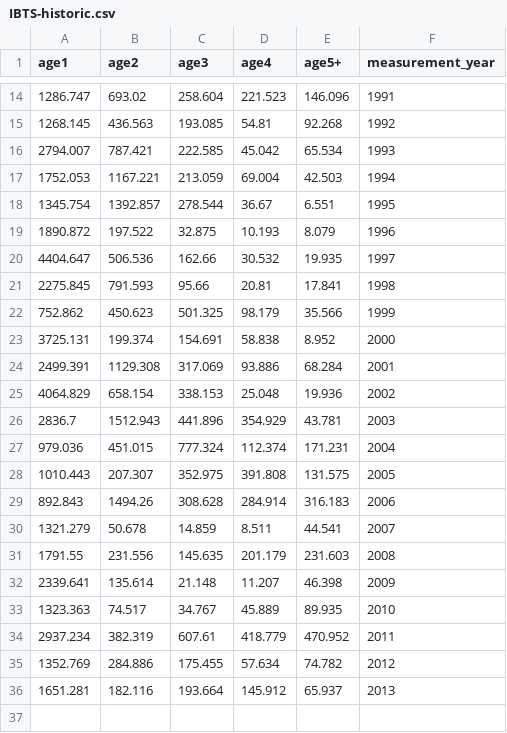
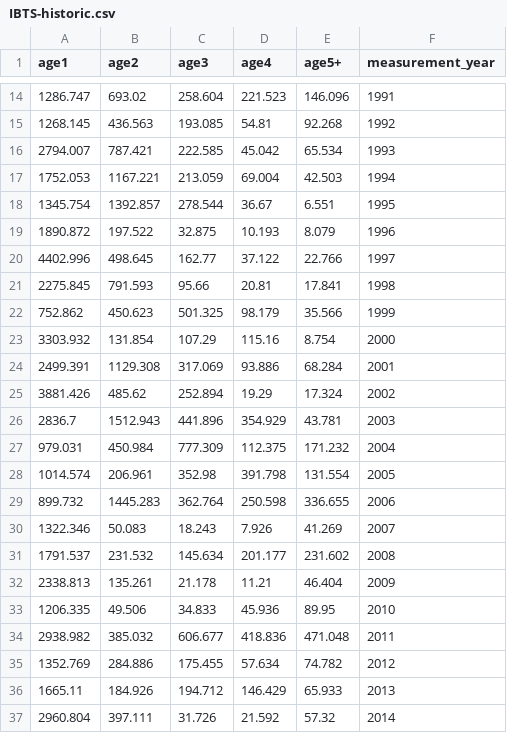
Before and after one commit to IcesHAWG/trunk, a CSV file: NSAS/data/historic data/IBTS-historic.csv, drawn as a sheet; only a part is shown, gaps mark what is left out; removed rows and columns are numbered as before the commit, all else as after; the diff names each change by its address in the sheet, - before the commit and + after, or states it on an @@ line.

```diff
--- a/NSAS/data/historic data/IBTS-historic.csv
+++ b/NSAS/data/historic data/IBTS-historic.csv
-row 20: 4404.647 | 506.536 | 162.66 | 30.532 | 19.935 | 1997
+row 20: 4402.996 | 498.645 | 162.77 | 37.122 | 22.766 | 1997
-row 23: 3725.131 | 199.374 | 154.691 | 58.838 | 8.952 | 2000
+row 23: 3303.932 | 131.854 | 107.29 | 115.16 | 8.754 | 2000
-row 25: 4064.829 | 658.154 | 338.153 | 25.048 | 19.936 | 2002
+row 25: 3881.426 | 485.62 | 252.894 | 19.29 | 17.324 | 2002
-row 27: 979.036 | 451.015 | 777.324 | 112.374 | 171.231 | 2004
-row 28: 1010.443 | 207.307 | 352.975 | 391.808 | 131.575 | 2005
-row 29: 892.843 | 1494.26 | 308.628 | 284.914 | 316.183 | 2006
-row 30: 1321.279 | 50.678 | 14.859 | 8.511 | 44.541 | 2007
-row 31: 1791.55 | 231.556 | 145.635 | 201.179 | 231.603 | 2008
-row 32: 2339.641 | 135.614 | 21.148 | 11.207 | 46.398 | 2009
-row 33: 1323.363 | 74.517 | 34.767 | 45.889 | 89.935 | 2010
-row 34: 2937.234 | 382.319 | 607.61 | 418.779 | 470.952 | 2011
+row 27: 979.031 | 450.984 | 777.309 | 112.375 | 171.232 | 2004
+row 28: 1014.574 | 206.961 | 352.98 | 391.798 | 131.554 | 2005
+row 29: 899.732 | 1445.283 | 362.764 | 250.598 | 336.655 | 2006
+row 30: 1322.346 | 50.083 | 18.243 | 7.926 | 41.269 | 2007
+row 31: 1791.537 | 231.532 | 145.634 | 201.177 | 231.602 | 2008
+row 32: 2338.813 | 135.261 | 21.178 | 11.21 | 46.404 | 2009
+row 33: 1206.335 | 49.506 | 34.833 | 45.936 | 89.95 | 2010
+row 34: 2938.982 | 385.032 | 606.677 | 418.836 | 471.048 | 2011
-row 36: 1651.281 | 182.116 | 193.664 | 145.912 | 65.937 | 2013
+row 36: 1665.11 | 184.926 | 194.712 | 146.429 | 65.933 | 2013
+row 37: 2960.804 | 397.111 | 31.726 | 21.592 | 57.32 | 2014
```
Also changed, not shown: NSAS/data/historic data/ACOUSTIC-historic.csv, NSAS/data/historic data/MIK-historic.csv, 1 other file.
